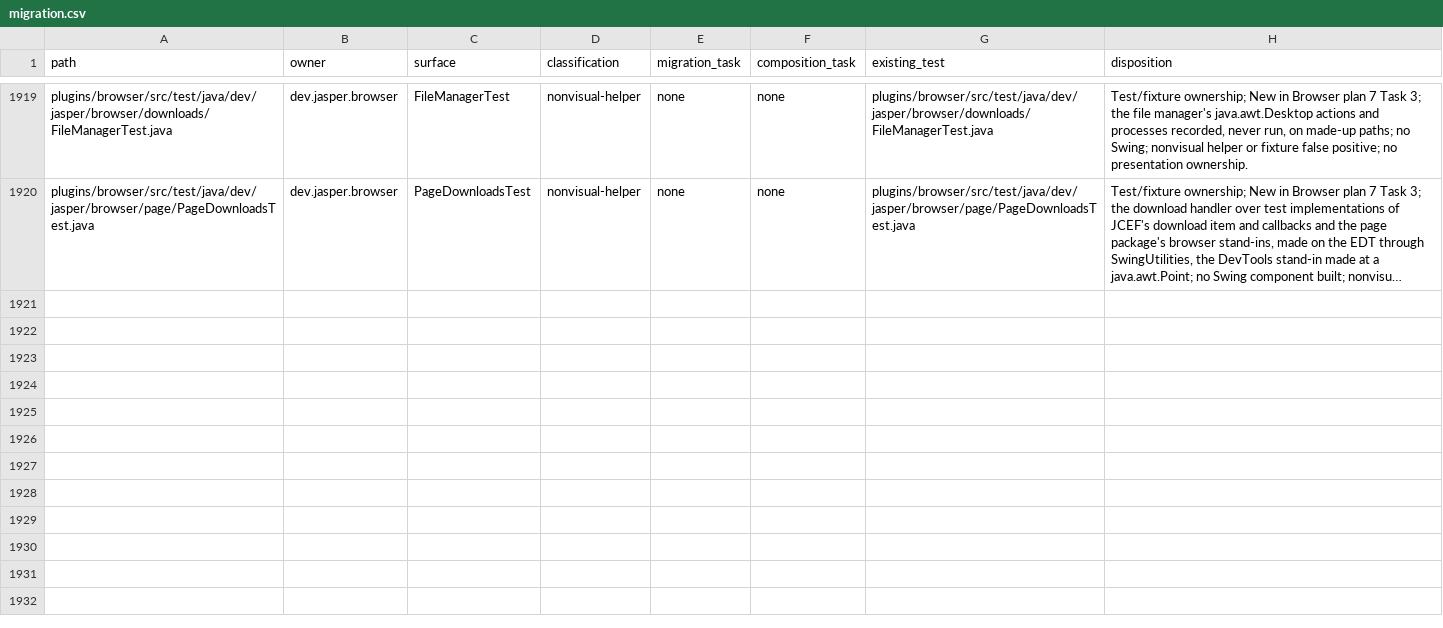
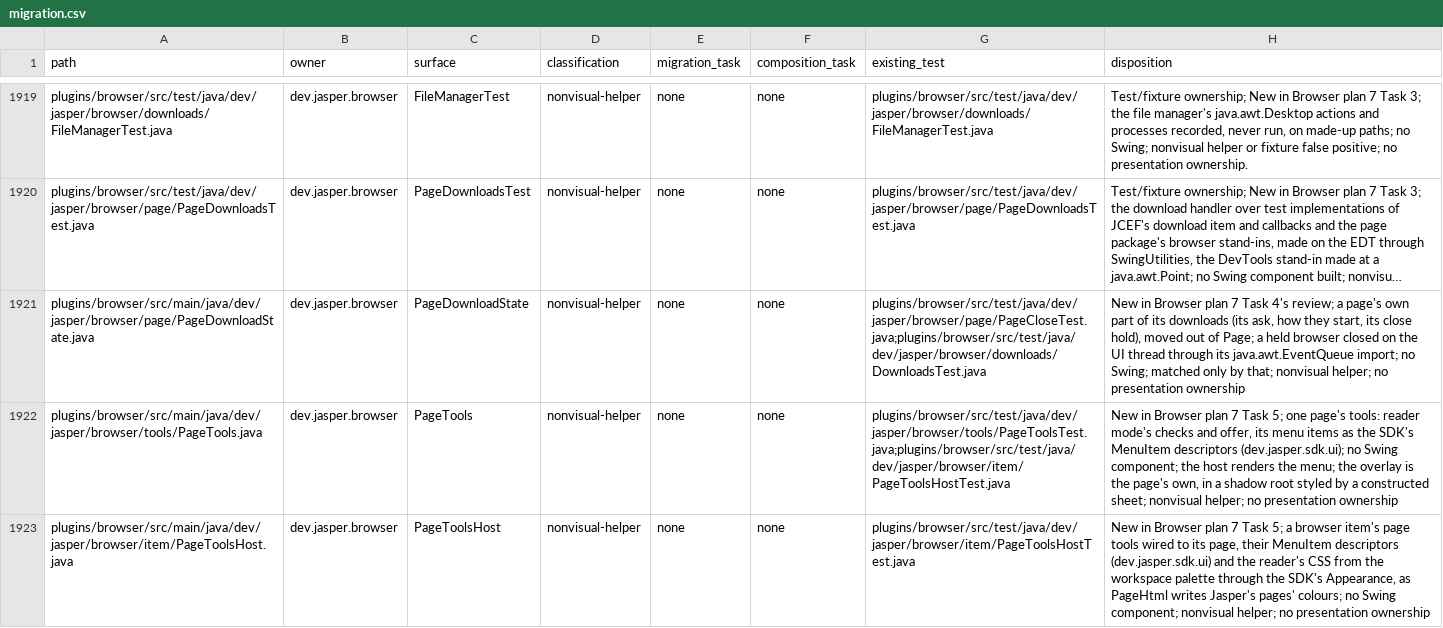
Before and after one commit to an0nn30/Jasper, a CSV file: docs/design/theme-engine/migration.csv, drawn as a sheet; only a part is shown, gaps mark what is left out; long unchanged cells end in …; the diff covers the shown part only; the diff names each change by its address in the sheet, - before the commit and + after, or states it on an @@ line.

```diff
--- a/docs/design/theme-engine/migration.csv
+++ b/docs/design/theme-engine/migration.csv
+row 1921: plugins/browser/src/main/java/dev/jasper/browser/page/PageDownloadState.java | dev.jasper.browser | PageDownloadState | nonvisual-helper | none | none | plugins/browser/src/test/java/dev/jasper/browser/page/PageCloseTest.java;plugins/browser/src/test/java/dev/jasper/browser/downloads/DownloadsTest.java | New in Browser plan 7 Task 4's review; a page's own part of its downloads (its ask, how they start, its close hold), moved out of Page; a held browser closed on the UI thread through its java.awt.EventQueue import; no Swing; matched only by that; nonvisual helper; no presentation ownership
+row 1922: plugins/browser/src/main/java/dev/jasper/browser/tools/PageTools.java | dev.jasper.browser | PageTools | nonvisual-helper | none | none | plugins/browser/src/test/java/dev/jasper/browser/tools/PageToolsTest.java;plugins/browser/src/test/java/dev/jasper/browser/item/PageToolsHostTest.java | New in Browser plan 7 Task 5; one page's tools: reader mode's checks and offer, its menu items as the SDK's MenuItem descriptors (dev.jasper.sdk.ui); no Swing component; the host renders the menu; the overlay is the page's own, in a shadow root styled by a constructed sheet; nonvisual helper; no presentation ownership
+row 1923: plugins/browser/src/main/java/dev/jasper/browser/item/PageToolsHost.java | dev.jasper.browser | PageToolsHost | nonvisual-helper | none | none | plugins/browser/src/test/java/dev/jasper/browser/item/PageToolsHostTest.java | New in Browser plan 7 Task 5; a browser item's page tools wired to its page, their MenuItem descriptors (dev.jasper.sdk.ui) and the reader's CSS from the workspace palette through the SDK's Appearance, as PageHtml writes Jasper's pages' colours; no Swing component; nonvisual helper; no presentation ownership
```
Also changed, not shown: 3 added rows elsewhere in this file, 26 other files.
